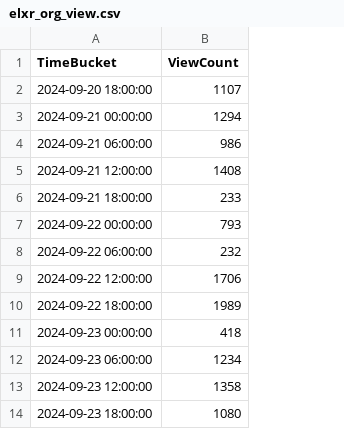
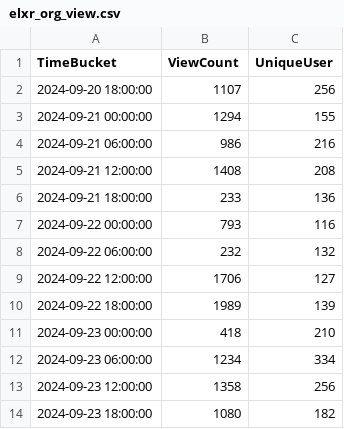
Before and after one commit to shijq23/elxr-metrics, a CSV file: public/elxr_org_view.csv, drawn as a sheet; only a part is shown; the diff names each change by its address in the sheet, - before the commit and + after, or states it on an @@ line.

Commit message:
enable unqiue user metric collection

```diff
--- a/public/elxr_org_view.csv
+++ b/public/elxr_org_view.csv
+column C (UniqueUser), rows 2-14: 256 | 155 | 216 | 208 | 136 | 116 | 132 | 127 | 139 | 210 | 334 | 256 | 182
```
Also changed, not shown: 5 other files.
